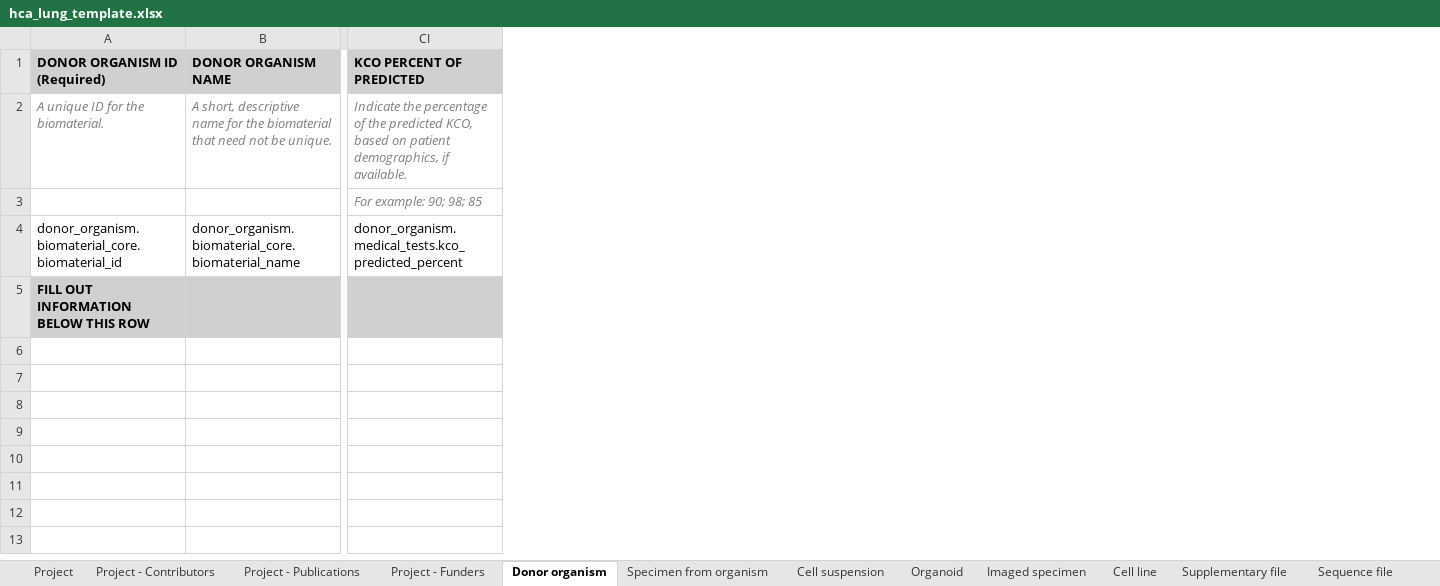
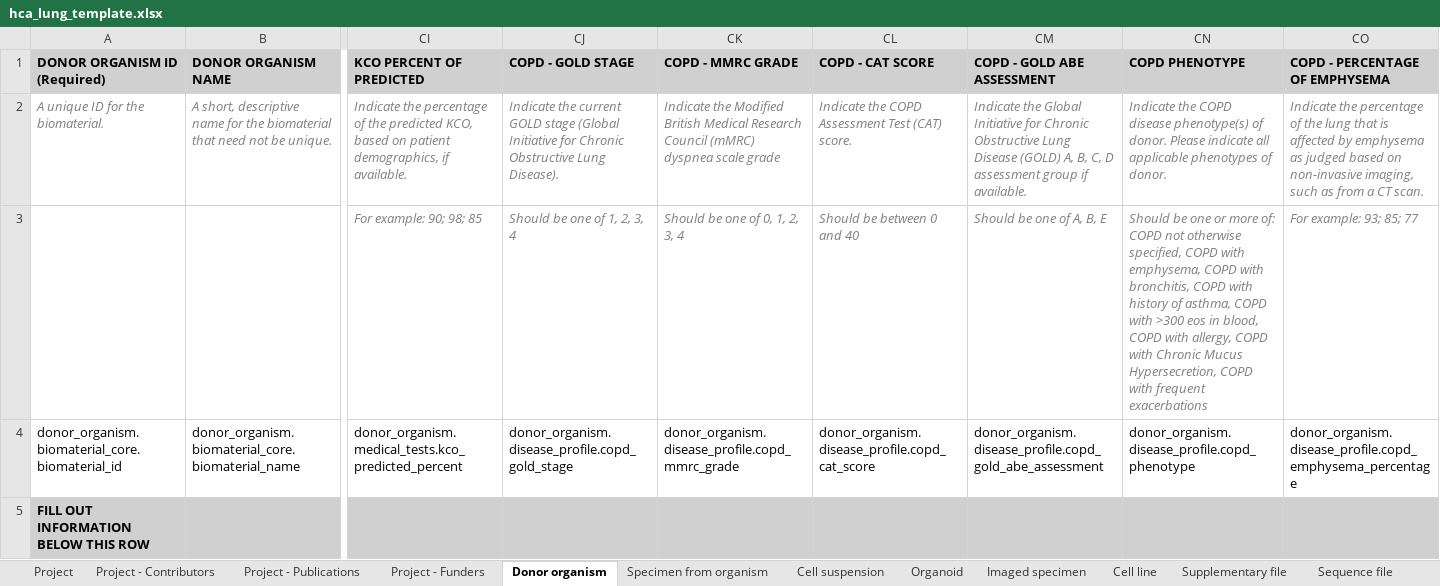
Before and after one commit to ebi-ait/geo_to_hca, an Excel workbook: template/hca_lung_template.xlsx, sheet Donor organism, drawn as a sheet; only a part is shown, gaps mark what is left out; values as stored, in another font and other column widths than the file's, no borders; the diff names each change by its address in the sheet, - before the commit and + after, or states it on an @@ line.

Commit message:
Add disease_profile fields in lung template

```diff
--- a/template/hca_lung_template.xlsx (sheet Donor organism)
+++ b/template/hca_lung_template.xlsx (sheet Donor organism)
+column CJ (COPD - GOLD STAGE), rows 2-4: Indicate the current GOLD stage (Global Initiative for Chronic Obstructive Lung Disease). | Should be one of 1, 2, 3, 4 | donor_organism.disease_profile.copd_gold_stage
+column CK (COPD - MMRC GRADE), rows 2-4: Indicate the Modified British Medical Research Council (mMRC) dyspnea scale grade | Should be one of 0, 1, 2, 3, 4 | donor_organism.disease_profile.copd_mmrc_grade
+column CL (COPD - CAT SCORE), rows 2-4: Indicate the COPD Assessment Test (CAT) score. | Should be between 0 and 40 | donor_organism.disease_profile.copd_cat_score
+column CM (COPD - GOLD ABE ASSESSMENT), rows 2-4: Indicate the Global Initiative for Chronic Obstructive Lung Disease (GOLD) A, B, C, D assessment group if available. | Should be one of A, B, E | donor_organism.disease_profile.copd_gold_abe_assessment
+column CN (COPD PHENOTYPE), rows 2-4: Indicate the COPD disease phenotype(s) of donor. Please indicate all applicable phenotypes of donor. | Should be one or more of: COPD not otherwise specified, COPD with emphysema, COPD with bronchitis, COPD with history of asthma, COPD with >300 eos in blood, COPD with allergy, COPD with Chronic Mucus Hypersecretion, COPD with frequent exacerbations | donor_organism.disease_profile.copd_phenotype
+column CO (COPD - PERCENTAGE OF EMPHYSEMA), rows 2-4: Indicate the percentage of the lung that is affected by emphysema as judged based on non-invasive imaging, such as from a CT scan. | For example: 93; 85; 77 | donor_organism.disease_profile.copd_emphysema_percentage
```
Also changed, not shown: 1 other file.
